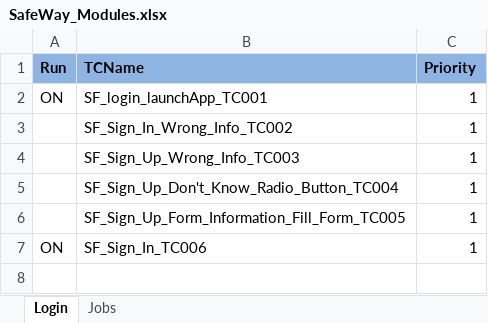
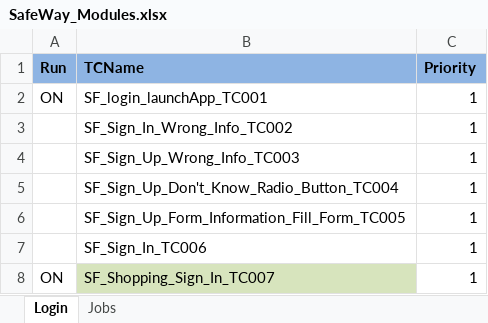
Before and after one commit to nisum-sw/PaymentGateway, an Excel workbook: selenisum-suite/src/main/resources/DriverFiles/ModuleDriver/SafeWay_Modules.xlsx, sheet Login, drawn as a sheet; values as stored, in another font and other column widths than the file's, no borders; the diff names each change by its address in the sheet, - before the commit and + after, or states it on an @@ line.

```diff
--- a/selenisum-suite/src/main/resources/DriverFiles/ModuleDriver/SafeWay_Modules.xlsx (sheet Login)
+++ b/selenisum-suite/src/main/resources/DriverFiles/ModuleDriver/SafeWay_Modules.xlsx (sheet Login)
-A7 (Run): ON
+A7 (Run): (empty)
+row 8: ON | SF_Shopping_Sign_In_TC007 | 1
```
Also changed, not shown: selenisum-suite/src/main/resources/TestDataFiles/SafeWay_TestData.xlsx, 4 other files.
